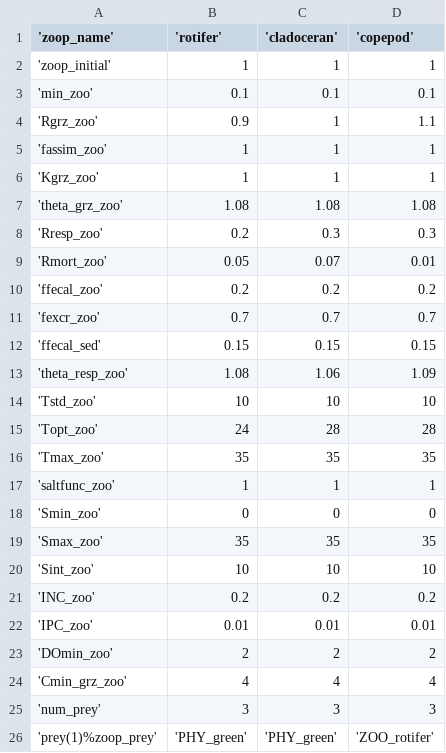
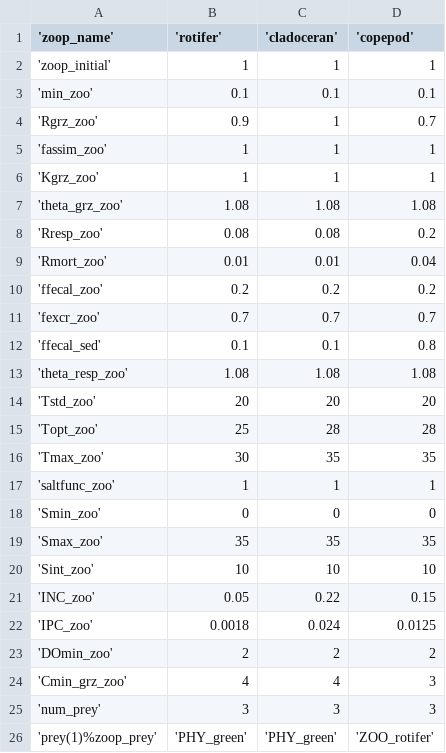
Before and after one commit to cayelan/bvr_glm, a CSV file: sims/spinup/plus1/aed/aed_zoop_pars_3groups_4Sep2024.csv, drawn as a sheet; only a part is shown.

```diff
--- a/sims/spinup/plus1/aed/aed_zoop_pars_3groups_4Sep2024.csv
+++ b/sims/spinup/plus1/aed/aed_zoop_pars_3groups_4Sep2024.csv
@@ -3,3 +3,3 @@
  'min_zoo', 0.1, 0.1, 0.1
- 'Rgrz_zoo', 0.9, 1, 1.1
+ 'Rgrz_zoo', 0.9, 1, 0.7
  'fassim_zoo', 1, 1, 1
@@ -7,11 +7,11 @@
  'theta_grz_zoo', 1.08, 1.08, 1.08
- 'Rresp_zoo', 0.2, 0.3, 0.3
- 'Rmort_zoo', 0.05, 0.07, 0.01
+ 'Rresp_zoo', 0.08, 0.08, 0.2
+ 'Rmort_zoo', 0.01, 0.01, 0.04
  'ffecal_zoo', 0.2, 0.2, 0.2
  'fexcr_zoo', 0.7, 0.7, 0.7
- 'ffecal_sed', 0.15, 0.15, 0.15
- 'theta_resp_zoo', 1.08, 1.06, 1.09
- 'Tstd_zoo', 10, 10, 10
- 'Topt_zoo', 24, 28, 28
- 'Tmax_zoo', 35, 35, 35
+ 'ffecal_sed', 0.1, 0.1, 0.8
+ 'theta_resp_zoo', 1.08, 1.08, 1.08
+ 'Tstd_zoo', 20, 20, 20
+ 'Topt_zoo', 25, 28, 28
+ 'Tmax_zoo', 30, 35, 35
  'saltfunc_zoo', 1, 1, 1
@@ -20,6 +20,6 @@
  'Sint_zoo', 10, 10, 10
- 'INC_zoo', 0.2, 0.2, 0.2
- 'IPC_zoo', 0.01, 0.01, 0.01
+ 'INC_zoo', 0.05, 0.22, 0.15
+ 'IPC_zoo', 0.0018, 0.024, 0.0125
  'DOmin_zoo', 2, 2, 2
- 'Cmin_grz_zoo', 4, 4, 4
+ 'Cmin_grz_zoo', 4, 4, 3
  'num_prey', 3, 3, 3
```
Also changed, not shown: sims/spinup/plus1/aed/aed2_phyto_pars_12Jul2024.csv, sims/spinup/plus10/aed/aed2_phyto_pars_12Jul2024.csv, 16 other files.
